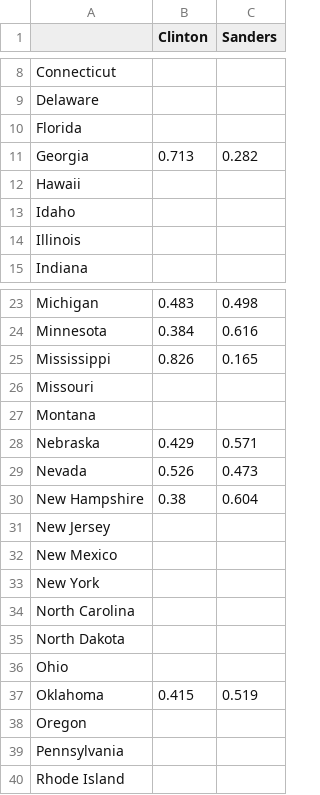
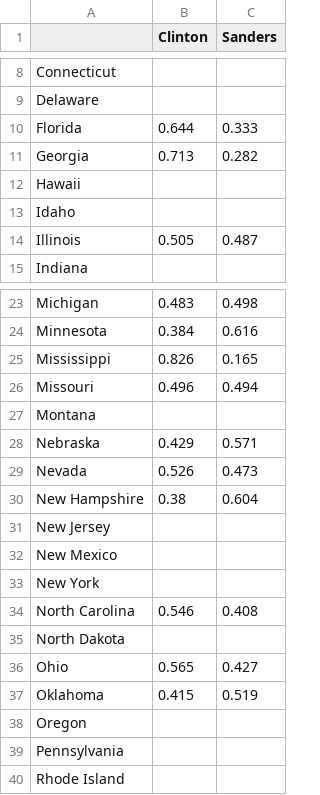
Before and after one commit to calvinschmdt/Data-Projects, a CSV file: Primary_analysis/dem_votes.csv, drawn as a sheet; only a part is shown, gaps mark what is left out.

```diff
--- a/Primary_analysis/dem_votes.csv
+++ b/Primary_analysis/dem_votes.csv
@@ -9,3 +9,3 @@ Connecticut,,
 Delaware,,
-Florida,,
+Florida,0.644,0.333
 Georgia,0.713,0.282
@@ -13,3 +13,3 @@ Hawaii,,
 Idaho,,
-Illinois,,
+Illinois,0.505,0.487
 Indiana,,
@@ -25,3 +25,3 @@ Minnesota,0.384,0.616
 Mississippi,0.826,0.165
-Missouri,,
+Missouri,0.496,0.494
 Montana,,
@@ -33,5 +33,5 @@ New Mexico,,
 New York,,
-North Carolina,,
+North Carolina,0.546,0.408
 North Dakota,,
-Ohio,,
+Ohio,0.565,0.427
 Oklahoma,0.415,0.519
```
Also changed, not shown: Primary_analysis/rep_votes.csv, 1 other file.
